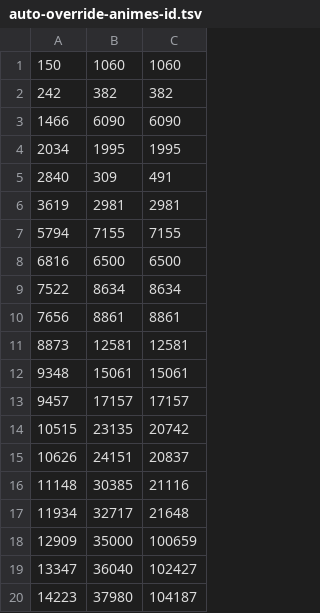
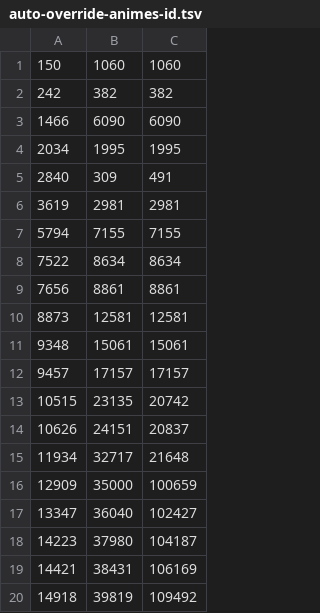
Before and after one commit to Arial-Z/Animes-ID, a TSV file: override/auto-override-animes-id.tsv, drawn as a sheet; only a part is shown; the shorter side is filled out with more unchanged rows.

```diff
--- a/override/auto-override-animes-id.tsv
+++ b/override/auto-override-animes-id.tsv
@@ -7,3 +7,2 @@
 5794	7155	7155
-6816	6500	6500
 7522	8634	8634
@@ -15,3 +14,2 @@
 10626	24151	20837
-11148	30385	21116
 11934	32717	21648
```
Also changed, not shown: 1 other file.
